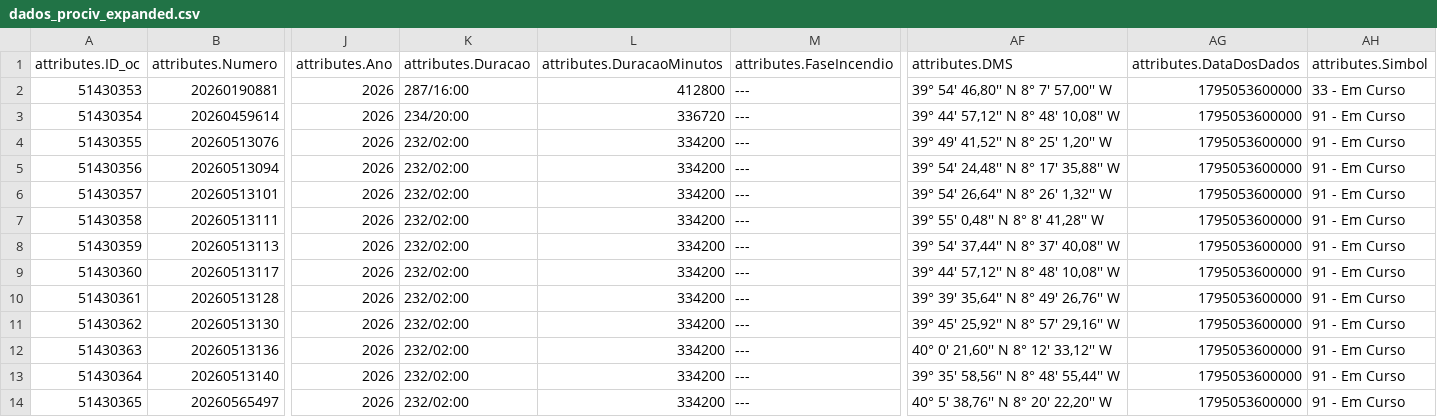
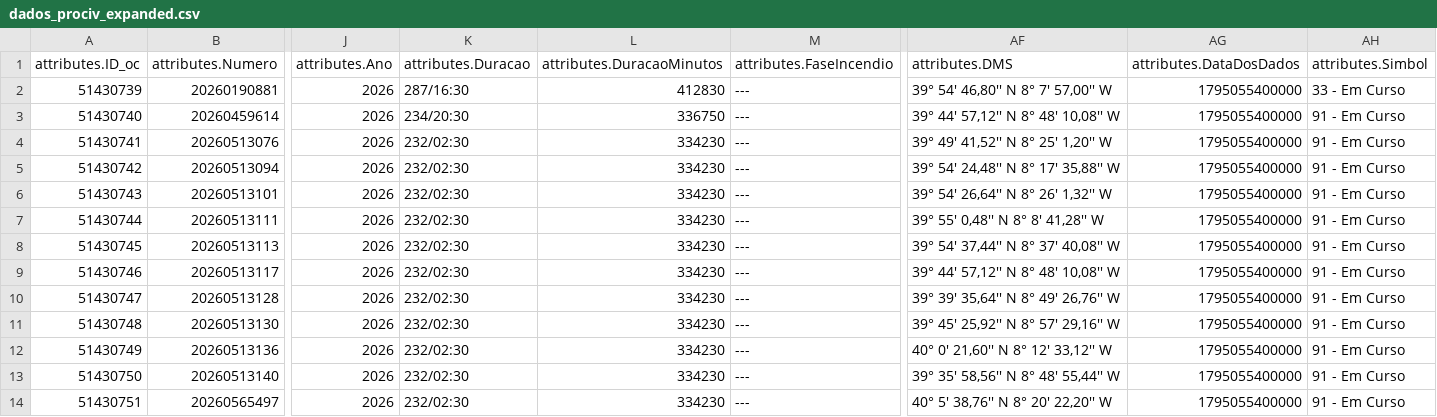
Before and after one commit to CatiaBarros/occurrence-data-collector, a CSV file: dados_prociv_expanded.csv, drawn as a sheet; only a part is shown, gaps mark what is left out; the diff covers the shown part only; the diff names each change by its address in the sheet, - before the commit and + after, or states it on an @@ line.

```diff
--- a/dados_prociv_expanded.csv
+++ b/dados_prociv_expanded.csv
@@ column A (attributes.ID_oc) renumbered between rows 2 and 26 @@
-K2 (attributes.Duracao): 287/16:00
+K2 (attributes.Duracao): 287/16:30
-L2 (attributes.DuracaoMinutos): 412800
+L2 (attributes.DuracaoMinutos): 412830
-AG2:AG14 (attributes.DataDosDados): 1795053600000
+AG2:AG14 (attributes.DataDosDados): 1795055400000
-K3 (attributes.Duracao): 234/20:00
+K3 (attributes.Duracao): 234/20:30
-L3 (attributes.DuracaoMinutos): 336720
+L3 (attributes.DuracaoMinutos): 336750
-K4:K14 (attributes.Duracao): 232/02:00
+K4:K14 (attributes.Duracao): 232/02:30
-L4:L14 (attributes.DuracaoMinutos): 334200
+L4:L14 (attributes.DuracaoMinutos): 334230
```
Also changed, not shown: 1 added row and 37 edited cells elsewhere in this file, Ocorrencias_mau_tempo.csv, 1 other file.
